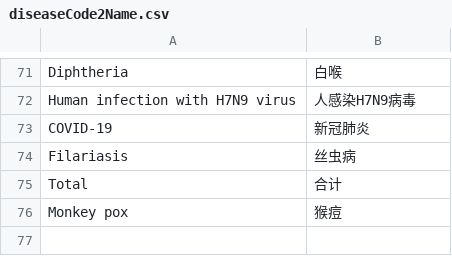
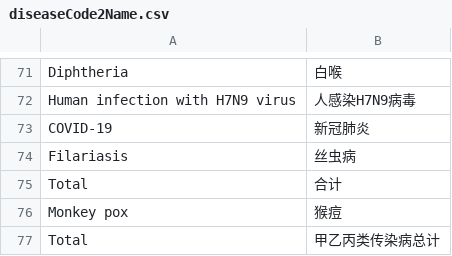
Before and after one commit to xmusphlkg/globalID, a CSV file: Script/CN/variables/diseaseCode2Name.csv, drawn as a sheet; only a part is shown, gaps mark what is left out; the diff names each change by its address in the sheet, - before the commit and + after, or states it on an @@ line.

Commit message:
Update diseaseCode2Name.csv

```diff
--- a/Script/CN/variables/diseaseCode2Name.csv
+++ b/Script/CN/variables/diseaseCode2Name.csv
+row 77: Total | 甲乙丙类传染病总计
```
